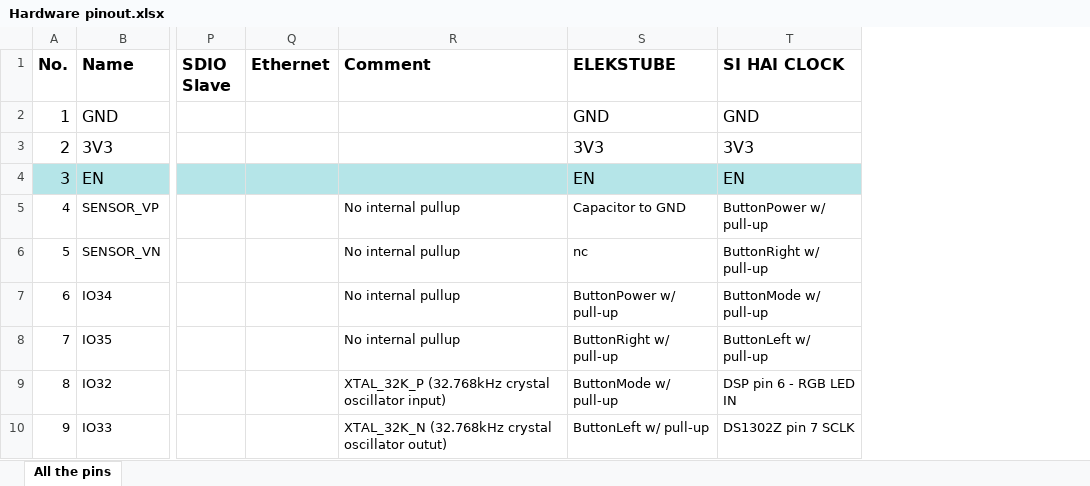
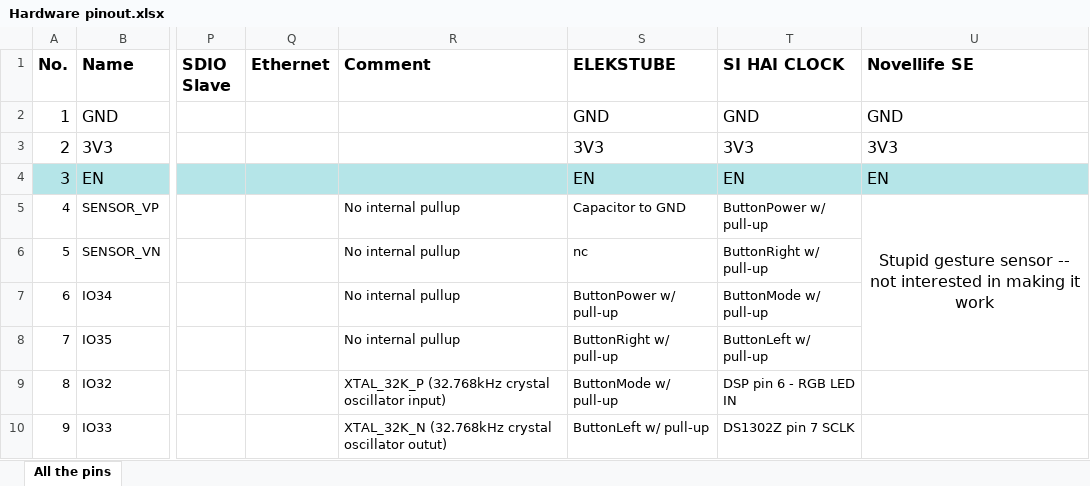
Before and after one commit to SmittyHalibut/EleksTubeHAX, an Excel workbook: Hardware pinout.xlsx, sheet All the pins, drawn as a sheet; only a part is shown, gaps mark what is left out; values as stored, in another font and other column widths than the file's, no borders; the diff names each change by its address in the sheet, - before the commit and + after, or states it on an @@ line.

Commit message:
Added NovelLife Clock and option for hardcoded WIFI
Added Pinout for NovelLife to global defines
Option to skip WPS and use hardcoded WIFI creds
Added SECRETS.h to save WIFI creds and API keys with example file

```diff
--- a/Hardware pinout.xlsx (sheet All the pins)
+++ b/Hardware pinout.xlsx (sheet All the pins)
+column U (Novellife SE), rows 2-5: GND | 3V3 | EN | Stupid gesture sensor -- not interested in making it work
```
Also changed, not shown: 5 other files.
